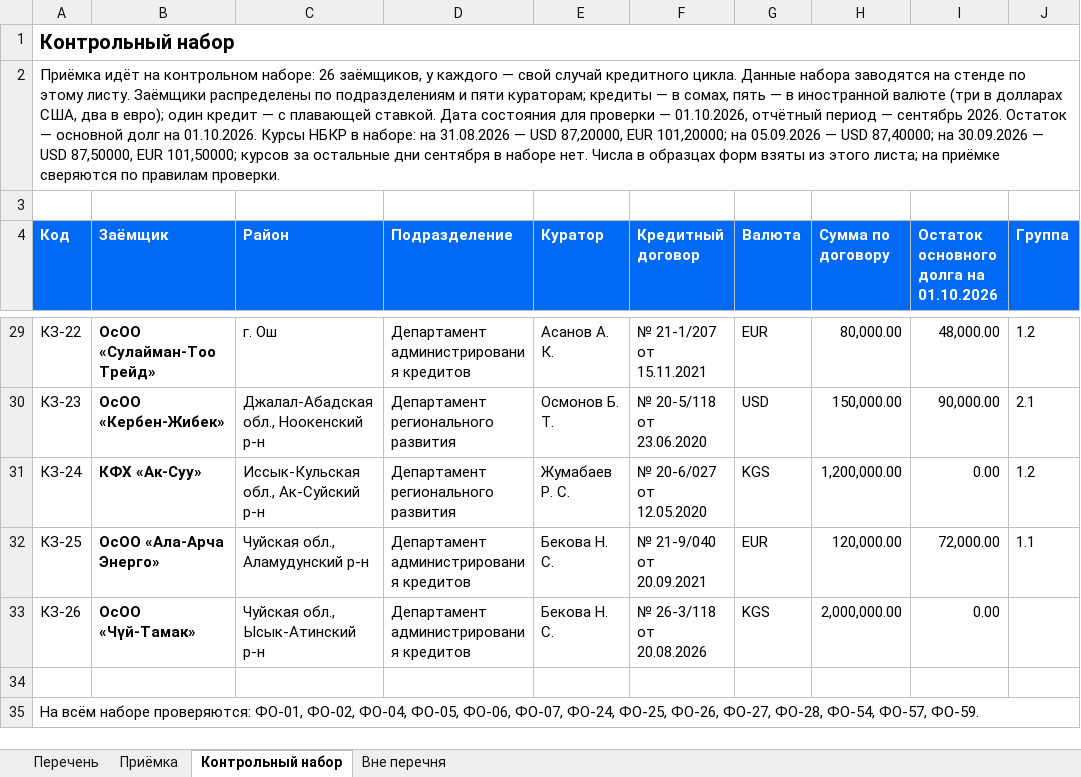
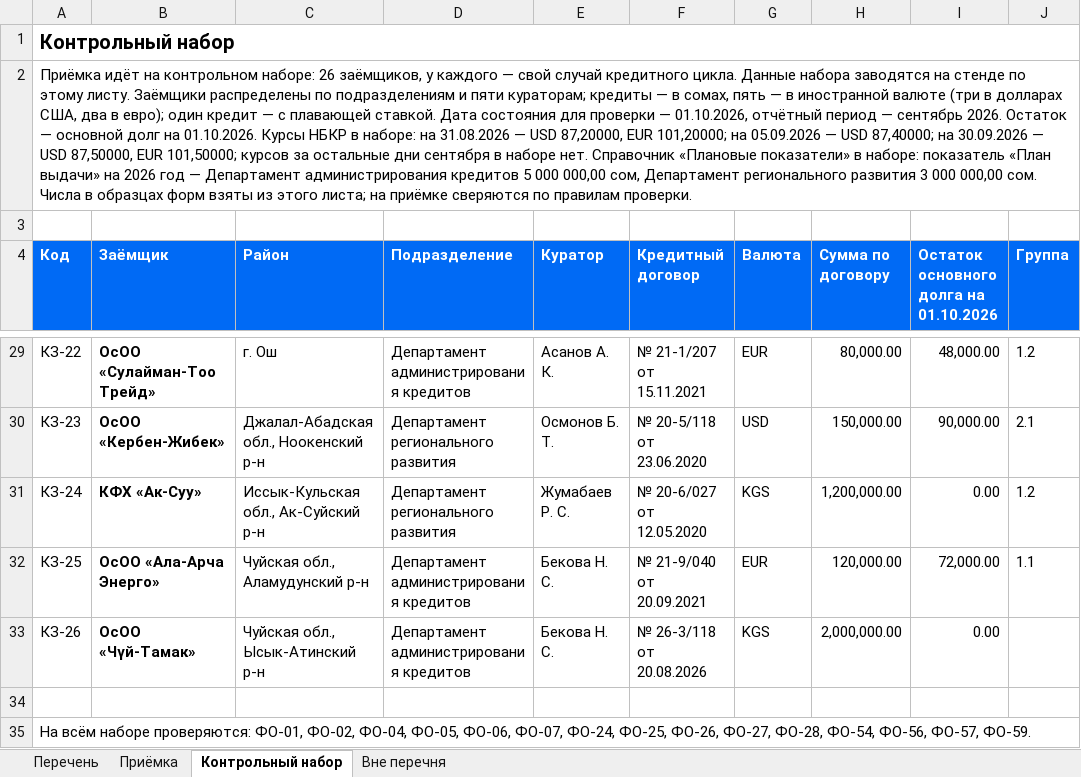
Before and after one commit to omurgazievnursultan8-hue/asubk-test, an Excel workbook: docs/perechen-otchetov/Перечень.xlsx, sheet Контрольный набор, drawn as a sheet; only a part is shown, gaps mark what is left out; values as stored, in another font and other column widths than the file's, no borders; the diff names each change by its address in the sheet, - before the commit and + after, or states it on an @@ line.

```diff
--- a/docs/perechen-otchetov/Перечень.xlsx (sheet Контрольный набор)
+++ b/docs/perechen-otchetov/Перечень.xlsx (sheet Контрольный набор)
-A2 (Код): …наборе нет. Числа в…
+A2 (Код): …наборе нет. Справочник «Плановые показатели» в наборе: показатель «План выдачи» на 2026 год — Департамент администрирования кредитов 5 000 000,00 сом, Департамент регионального развития 3 000 000,00 сом. Числа в…
-A35 (Код): …ФО-28, ФО-54, ФО-57, ФО-59.
+A35 (Код): …ФО-28, ФО-54, ФО-56, ФО-57, ФО-59.
```
Also changed, not shown: sheet Перечень, sheet Приёмка, docs/perechen-otchetov/obrazcy/ФО-56.xlsx, docs/perechen-otchetov/Перечень-отчётов.xlsx, 2 other files.
